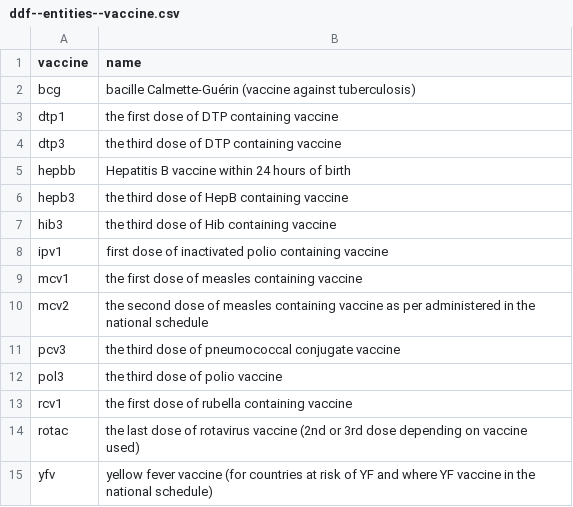
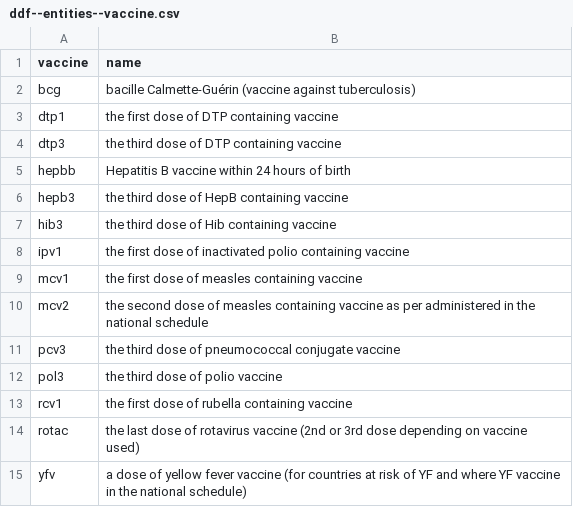
Before and after one commit to alekotimothy/ddf--unicef--immunization, a CSV file: ddf--entities--vaccine.csv, drawn as a sheet.

Commit message:
regenerate dataset

```diff
--- a/ddf--entities--vaccine.csv
+++ b/ddf--entities--vaccine.csv
@@ -7,3 +7,3 @@ hepb3,the third dose of HepB containing vaccine
 hib3,the third dose of Hib containing vaccine
-ipv1,first dose of inactivated polio containing vaccine
+ipv1,the first dose of inactivated polio containing vaccine
 mcv1,the first dose of measles containing vaccine
@@ -14,2 +14,2 @@ rcv1,the first dose of rubella containing vaccine
 rotac,the last dose of rotavirus vaccine (2nd or 3rd dose depending on vaccine used)
-yfv,yellow fever vaccine (for countries at risk of YF and where YF vaccine in the national schedule)
+yfv,a dose of yellow fever vaccine (for countries at risk of YF and where YF vaccine in the national schedule)
```
Also changed, not shown: 1 other file.
